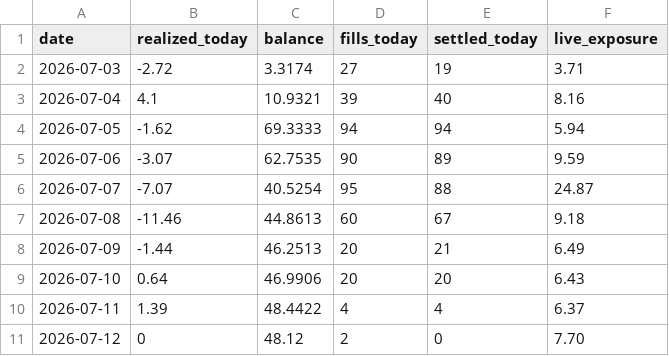
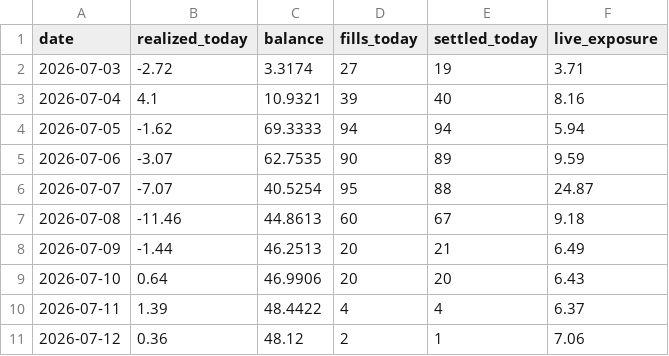
Before and after one commit to xbh970722/Polymarket-Kelshi, a CSV file: reports/pnl_history.csv, drawn as a sheet.

Commit message:
quant loop 07-12 05:35: auto fills/settlements

```diff
--- a/reports/pnl_history.csv
+++ b/reports/pnl_history.csv
@@ -10,2 +10,2 @@ date,realized_today,balance,fills_today,settled_today,live_exposure
 2026-07-11,1.39,48.4422,4,4,6.37
-2026-07-12,0,48.12,2,0,7.70
+2026-07-12,0.36,48.12,2,1,7.06
```
Also changed, not shown: 9 other files.
